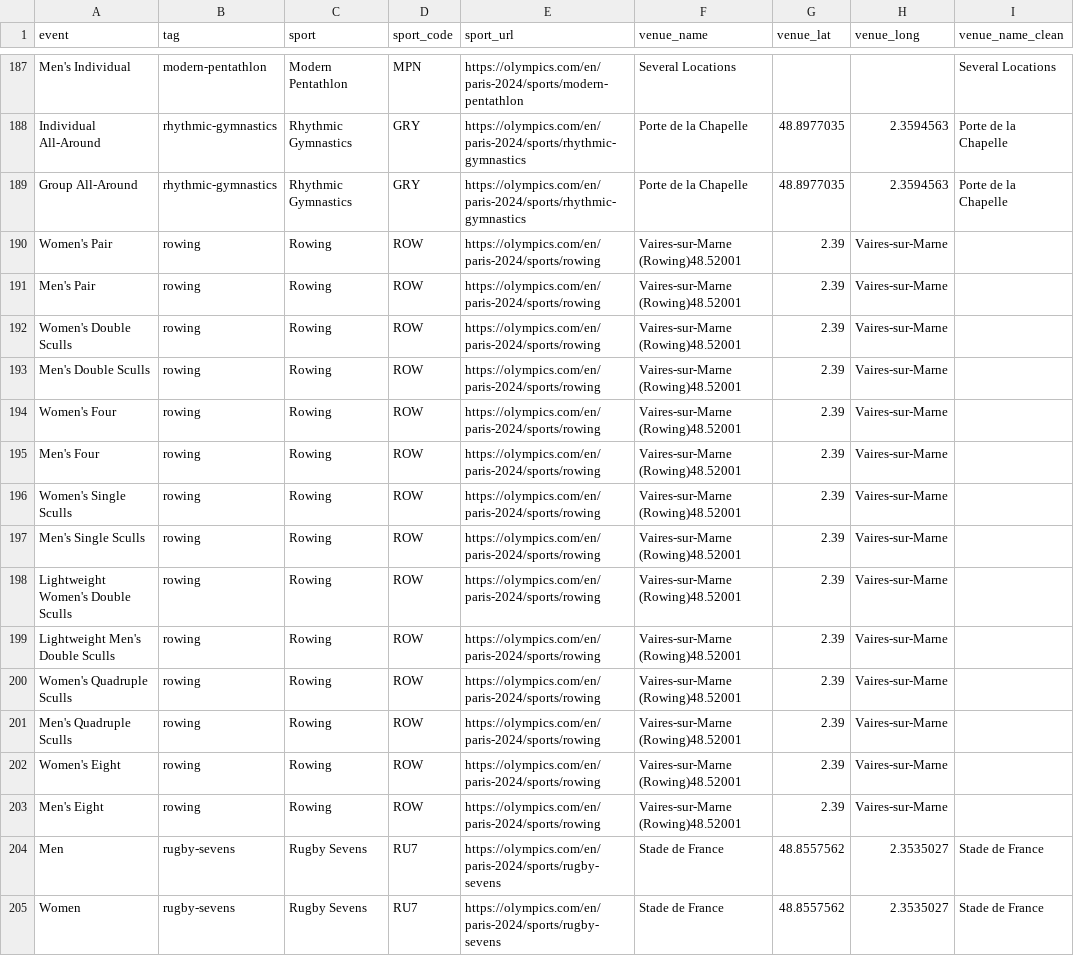
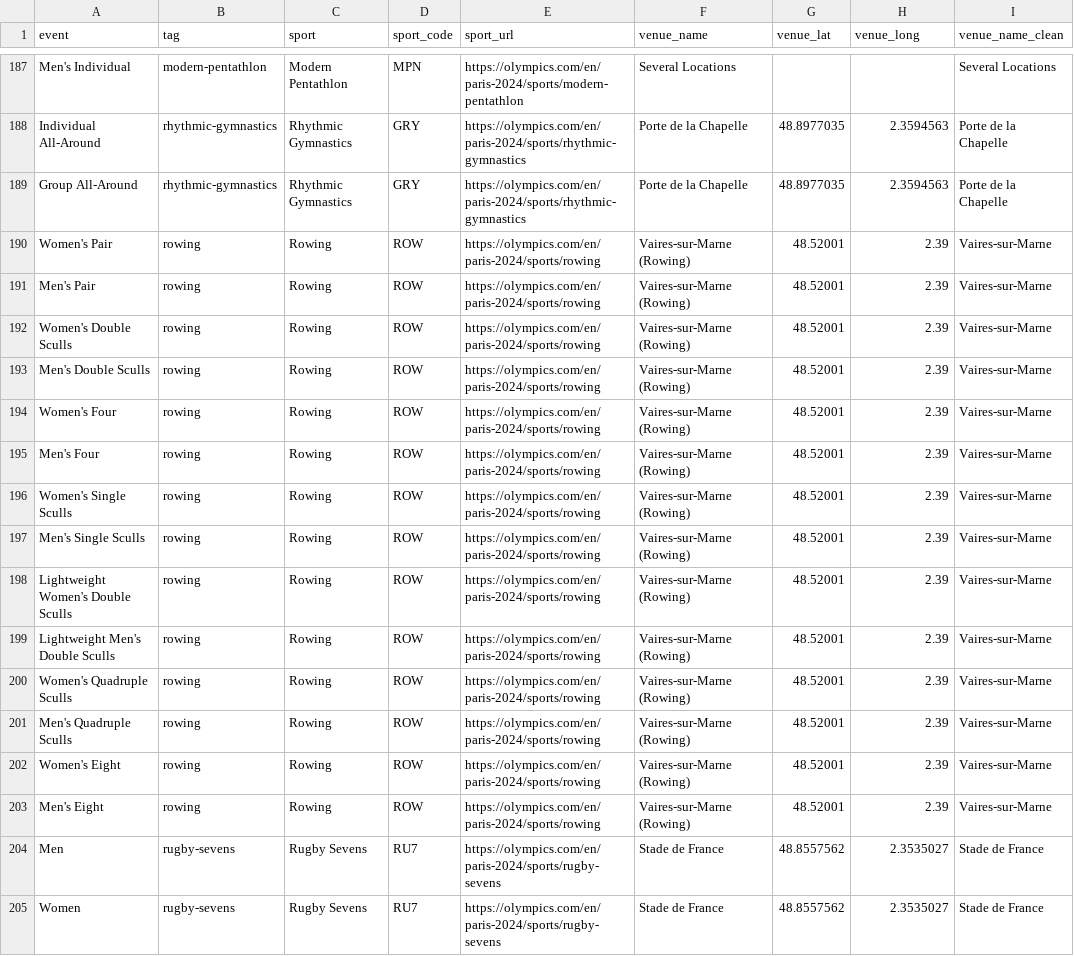
Before and after one commit to ChloeLarroze/JS_Olympics_API, a CSV file: data/dataset_csv/events_with_coords.csv, drawn as a sheet; only a part is shown, gaps mark what is left out.

```diff
--- a/data/dataset_csv/events_with_coords.csv
+++ b/data/dataset_csv/events_with_coords.csv
@@ -189,16 +189,16 @@ Individual All-Around,rhythmic-gymnastics,Rhythmic Gymnastics,GRY,https://olympi
 Group All-Around,rhythmic-gymnastics,Rhythmic Gymnastics,GRY,https://olympics.com/en/paris-2024/sports/rhythmic-gymnastics,Porte de la Chapelle,48.8977035,2.3594563,Porte de la Chapelle
-Women's Pair,rowing,Rowing,ROW,https://olympics.com/en/paris-2024/sports/rowing,Vaires-sur-Marne (Rowing)48.52001,2.39,Vaires-sur-Marne
-Men's Pair,rowing,Rowing,ROW,https://olympics.com/en/paris-2024/sports/rowing,Vaires-sur-Marne (Rowing)48.52001,2.39,Vaires-sur-Marne
-Women's Double Sculls,rowing,Rowing,ROW,https://olympics.com/en/paris-2024/sports/rowing,Vaires-sur-Marne (Rowing)48.52001,2.39,Vaires-sur-Marne
-Men's Double Sculls,rowing,Rowing,ROW,https://olympics.com/en/paris-2024/sports/rowing,Vaires-sur-Marne (Rowing)48.52001,2.39,Vaires-sur-Marne
-Women's Four,rowing,Rowing,ROW,https://olympics.com/en/paris-2024/sports/rowing,Vaires-sur-Marne (Rowing)48.52001,2.39,Vaires-sur-Marne
-Men's Four,rowing,Rowing,ROW,https://olympics.com/en/paris-2024/sports/rowing,Vaires-sur-Marne (Rowing)48.52001,2.39,Vaires-sur-Marne
-Women's Single Sculls,rowing,Rowing,ROW,https://olympics.com/en/paris-2024/sports/rowing,Vaires-sur-Marne (Rowing)48.52001,2.39,Vaires-sur-Marne
-Men's Single Sculls,rowing,Rowing,ROW,https://olympics.com/en/paris-2024/sports/rowing,Vaires-sur-Marne (Rowing)48.52001,2.39,Vaires-sur-Marne
-Lightweight Women's Double Sculls,rowing,Rowing,ROW,https://olympics.com/en/paris-2024/sports/rowing,Vaires-sur-Marne (Rowing)48.52001,2.39,Vaires-sur-Marne
-Lightweight Men's Double Sculls,rowing,Rowing,ROW,https://olympics.com/en/paris-2024/sports/rowing,Vaires-sur-Marne (Rowing)48.52001,2.39,Vaires-sur-Marne
-Women's Quadruple Sculls,rowing,Rowing,ROW,https://olympics.com/en/paris-2024/sports/rowing,Vaires-sur-Marne (Rowing)48.52001,2.39,Vaires-sur-Marne
-Men's Quadruple Sculls,rowing,Rowing,ROW,https://olympics.com/en/paris-2024/sports/rowing,Vaires-sur-Marne (Rowing)48.52001,2.39,Vaires-sur-Marne
-Women's Eight,rowing,Rowing,ROW,https://olympics.com/en/paris-2024/sports/rowing,Vaires-sur-Marne (Rowing)48.52001,2.39,Vaires-sur-Marne
-Men's Eight,rowing,Rowing,ROW,https://olympics.com/en/paris-2024/sports/rowing,Vaires-sur-Marne (Rowing)48.52001,2.39,Vaires-sur-Marne
+Women's Pair,rowing,Rowing,ROW,https://olympics.com/en/paris-2024/sports/rowing,Vaires-sur-Marne (Rowing),48.52001,2.39,Vaires-sur-Marne
+Men's Pair,rowing,Rowing,ROW,https://olympics.com/en/paris-2024/sports/rowing,Vaires-sur-Marne (Rowing),48.52001,2.39,Vaires-sur-Marne
+Women's Double Sculls,rowing,Rowing,ROW,https://olympics.com/en/paris-2024/sports/rowing,Vaires-sur-Marne (Rowing),48.52001,2.39,Vaires-sur-Marne
+Men's Double Sculls,rowing,Rowing,ROW,https://olympics.com/en/paris-2024/sports/rowing,Vaires-sur-Marne (Rowing),48.52001,2.39,Vaires-sur-Marne
+Women's Four,rowing,Rowing,ROW,https://olympics.com/en/paris-2024/sports/rowing,Vaires-sur-Marne (Rowing),48.52001,2.39,Vaires-sur-Marne
+Men's Four,rowing,Rowing,ROW,https://olympics.com/en/paris-2024/sports/rowing,Vaires-sur-Marne (Rowing),48.52001,2.39,Vaires-sur-Marne
+Women's Single Sculls,rowing,Rowing,ROW,https://olympics.com/en/paris-2024/sports/rowing,Vaires-sur-Marne (Rowing),48.52001,2.39,Vaires-sur-Marne
+Men's Single Sculls,rowing,Rowing,ROW,https://olympics.com/en/paris-2024/sports/rowing,Vaires-sur-Marne (Rowing),48.52001,2.39,Vaires-sur-Marne
+Lightweight Women's Double Sculls,rowing,Rowing,ROW,https://olympics.com/en/paris-2024/sports/rowing,Vaires-sur-Marne (Rowing),48.52001,2.39,Vaires-sur-Marne
+Lightweight Men's Double Sculls,rowing,Rowing,ROW,https://olympics.com/en/paris-2024/sports/rowing,Vaires-sur-Marne (Rowing),48.52001,2.39,Vaires-sur-Marne
+Women's Quadruple Sculls,rowing,Rowing,ROW,https://olympics.com/en/paris-2024/sports/rowing,Vaires-sur-Marne (Rowing),48.52001,2.39,Vaires-sur-Marne
+Men's Quadruple Sculls,rowing,Rowing,ROW,https://olympics.com/en/paris-2024/sports/rowing,Vaires-sur-Marne (Rowing),48.52001,2.39,Vaires-sur-Marne
+Women's Eight,rowing,Rowing,ROW,https://olympics.com/en/paris-2024/sports/rowing,Vaires-sur-Marne (Rowing),48.52001,2.39,Vaires-sur-Marne
+Men's Eight,rowing,Rowing,ROW,https://olympics.com/en/paris-2024/sports/rowing,Vaires-sur-Marne (Rowing),48.52001,2.39,Vaires-sur-Marne
 Men,rugby-sevens,Rugby Sevens,RU7,https://olympics.com/en/paris-2024/sports/rugby-sevens,Stade de France,48.8557562,2.3535027,Stade de France
```
Also changed, not shown: 4 other files.
